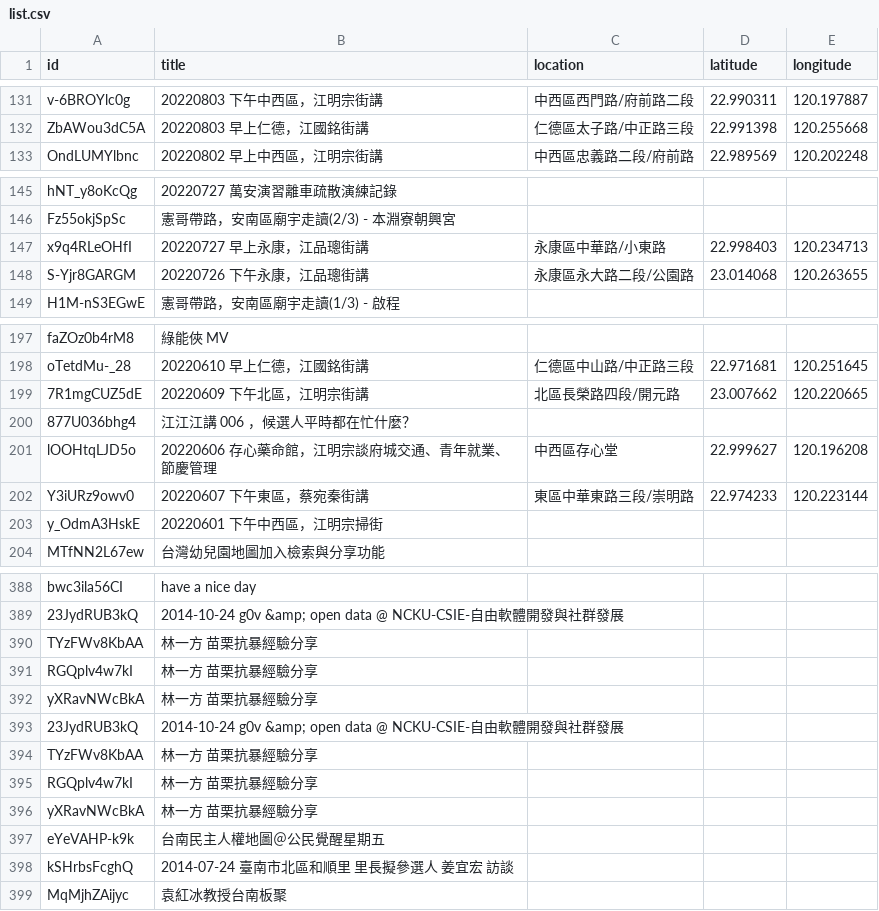
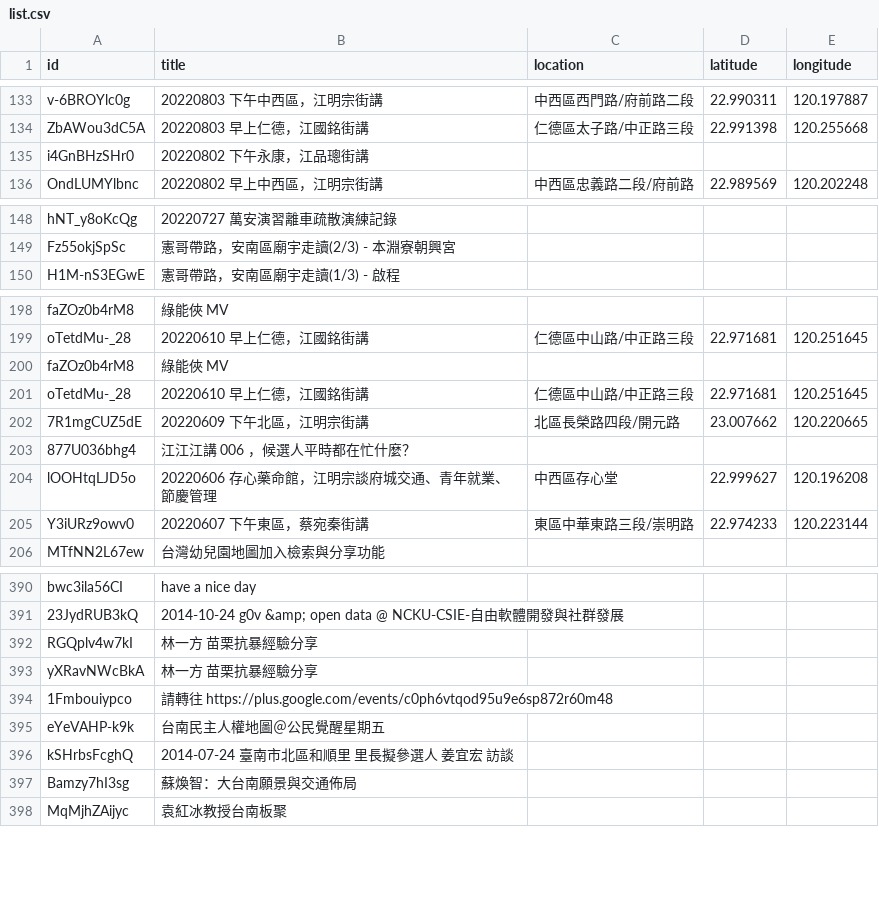
Before and after one commit to kiang/tainan.olc.tw, a CSV file: docs/json/youtube/list.csv, drawn as a sheet; only a part is shown, gaps mark what is left out; the diff covers the shown part only.

```diff
--- a/docs/json/youtube/list.csv
+++ b/docs/json/youtube/list.csv
@@ -132,2 +134,3 @@ v-6BROYlc0g,20220803 下午中西區，江明宗街講,中西區西門路/府前
 ZbAWou3dC5A,20220803 早上仁德，江國銘街講,仁德區太子路/中正路三段,22.991398,120.255668
+i4GnBHzSHr0,20220802 下午永康，江品璁街講,,,
 OndLUMYlbnc,20220802 早上中西區，江明宗街講,中西區忠義路二段/府前路,22.989569,120.202248
@@ -146,4 +149,2 @@ hNT_y8oKcQg,20220727 萬安演習離車疏散演練記錄,,,
 Fz55okjSpSc,憲哥帶路，安南區廟宇走讀(2/3) - 本淵寮朝興宮,,,
-x9q4RLeOHfI,20220727 早上永康，江品璁街講,永康區中華路/小東路,22.998403,120.234713
-S-Yjr8GARGM,20220726 下午永康，江品璁街講,永康區永大路二段/公園路,23.014068,120.263655
 H1M-nS3EGwE,憲哥帶路，安南區廟宇走讀(1/3) - 啟程,,,
@@ -198,2 +199,4 @@ faZOz0b4rM8,綠能俠 MV,,,
 oTetdMu-_28,20220610 早上仁德，江國銘街講,仁德區中山路/中正路三段,22.971681,120.251645
+faZOz0b4rM8,綠能俠 MV,,,
+oTetdMu-_28,20220610 早上仁德，江國銘街講,仁德區中山路/中正路三段,22.971681,120.251645
 7R1mgCUZ5dE,20220609 下午北區，江明宗街講,北區長榮路四段/開元路,23.007662,120.220665
@@ -202,3 +205,2 @@ lOOHtqLJD5o,20220606 存心藥命館，江明宗談府城交通、青年就業
 Y3iURz9owv0,20220607 下午東區，蔡宛秦街講,東區中華東路三段/崇明路,22.974233,120.223144
-y_OdmA3HskE,20220601 下午中西區，江明宗掃街,,,
 MTfNN2L67ew,台灣幼兒園地圖加入檢索與分享功能,,,
@@ -389,11 +391,8 @@ bwc3ila56CI,have a nice day,,,
 23JydRUB3kQ,2014-10-24 g0v &amp; open data @ NCKU-CSIE-自由軟體開發與社群發展,,,
-TYzFWv8KbAA,林一方 苗栗抗暴經驗分享,,,
 RGQplv4w7kI,林一方 苗栗抗暴經驗分享,,,
 yXRavNWcBkA,林一方 苗栗抗暴經驗分享,,,
-23JydRUB3kQ,2014-10-24 g0v &amp; open data @ NCKU-CSIE-自由軟體開發與社群發展,,,
-TYzFWv8KbAA,林一方 苗栗抗暴經驗分享,,,
-RGQplv4w7kI,林一方 苗栗抗暴經驗分享,,,
-yXRavNWcBkA,林一方 苗栗抗暴經驗分享,,,
+1Fmbouiypco,請轉往 https://plus.google.com/events/c0ph6vtqod95u9e6sp872r60m48,,,
 eYeVAHP-k9k,台南民主人權地圖＠公民覺醒星期五,,,
 kSHrbsFcghQ,2014-07-24 臺南市北區和順里 里長擬參選人 姜宜宏 訪談,,,
+Bamzy7hI3sg,蘇煥智：大台南願景與交通佈局,,,
 MqMjhZAijyc,袁紅冰教授台南板聚,,,
```
Also changed, not shown: 9 added rows and 7 removed rows elsewhere in this file, 13 other files.
